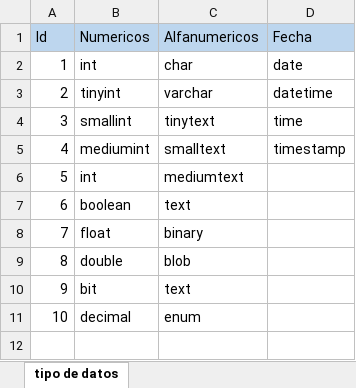
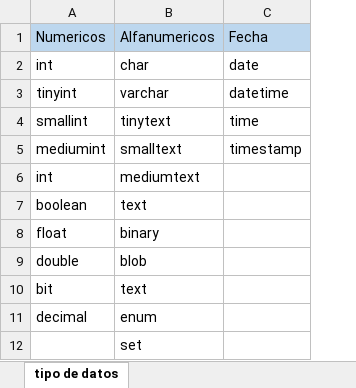
Before and after one commit to exegeses/introBBDD-56557, an Excel workbook: extras/Tipos de datos.xlsx, sheet tipo de datos, drawn as a sheet; values as stored, in another font and other column widths than the file's, no borders; removed rows and columns are numbered as before the commit, all else as after; the diff names each change by its address in the sheet, - before the commit and + after, or states it on an @@ line.

```diff
--- a/extras/Tipos de datos.xlsx (sheet tipo de datos)
+++ b/extras/Tipos de datos.xlsx (sheet tipo de datos)
-column A, rows 1-11: Id | 1 | 2 | 3 | 4 | 5 | 6 | 7 | 8 | 9 | 10
+row 12:  | set
```
Also changed, not shown: 4 other files.
